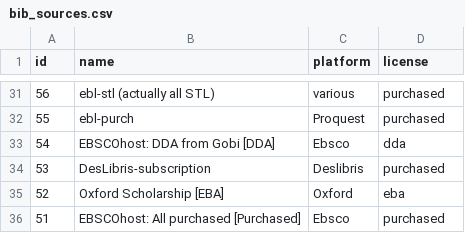
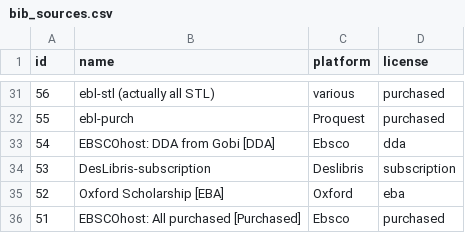
Before and after one commit to mutronic/marcaroni, a CSV file: bib_sources.csv, drawn as a sheet; only a part is shown, gaps mark what is left out.

Commit message:
fix bibsource 53git add .

```diff
--- a/bib_sources.csv
+++ b/bib_sources.csv
@@ -33,3 +33,3 @@ id,name,platform,license
 54,EBSCOhost: DDA from Gobi [DDA],Ebsco,dda
-53,DesLibris-subscription,Deslibris,purchased
+53,DesLibris-subscription,Deslibris,subscription
 52,Oxford Scholarship [EBA],Oxford,eba
```
